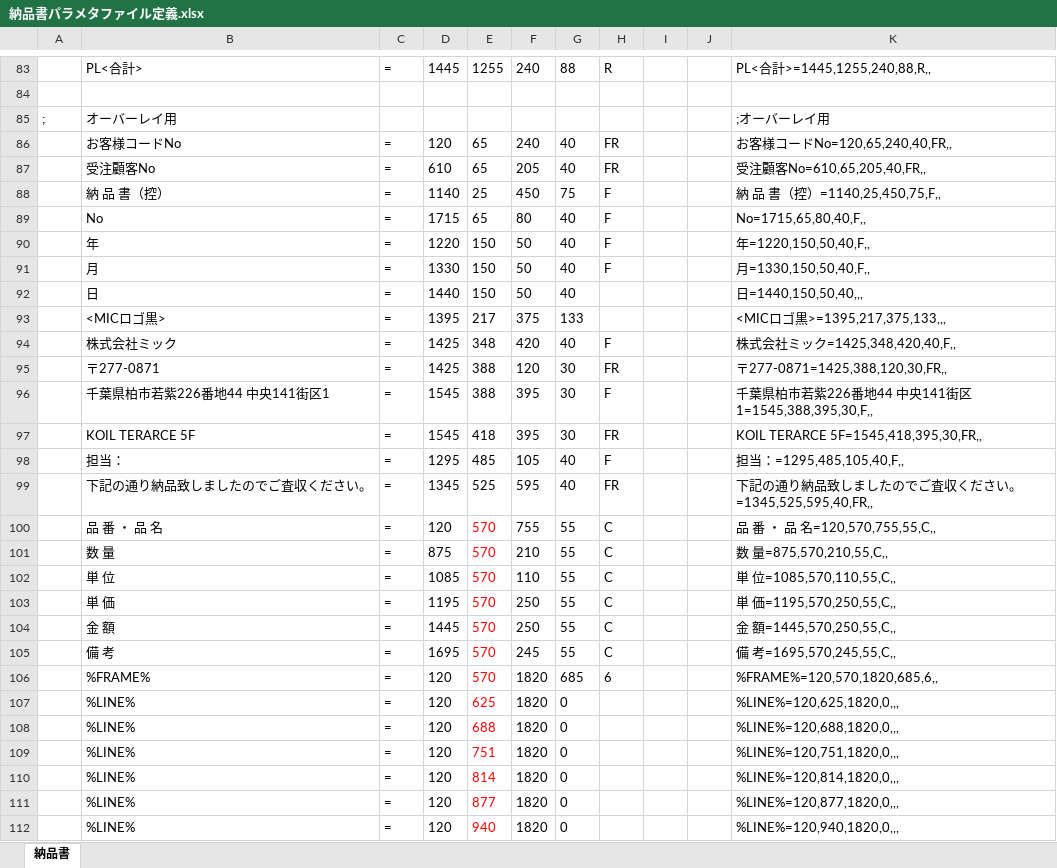
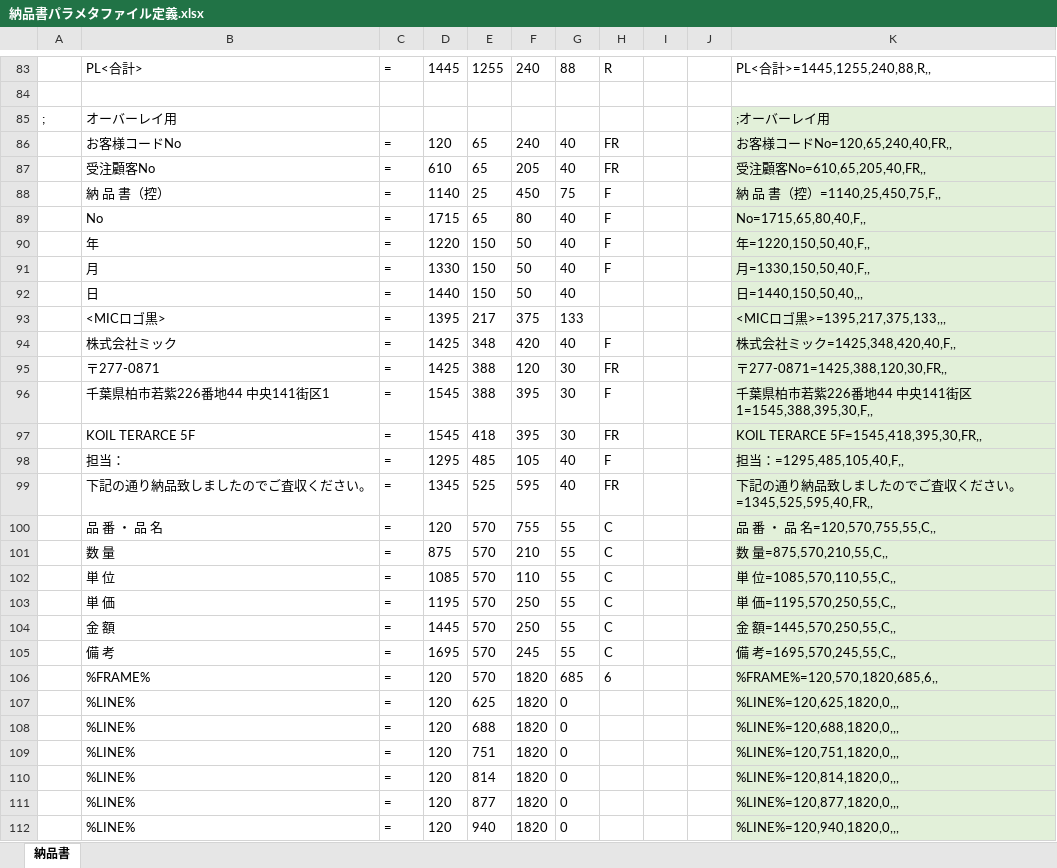
Before and after one commit to MicMwsDevelop/SourceTree, an Excel workbook: MWS/Application/DelivaryCenterPrintNouhin/Doc/納品書パラメタファイル定義.xlsx, sheet 納品書, drawn as a sheet; only a part is shown, gaps mark what is left out; values as stored, in another font and other column widths than the file's, no borders; the diff covers the shown part only; the diff names each change by its address in the sheet, - before the commit and + after, or states it on an @@ line.

```diff
--- a/MWS/Application/DelivaryCenterPrintNouhin/Doc/納品書パラメタファイル定義.xlsx (sheet 納品書)
+++ b/MWS/Application/DelivaryCenterPrintNouhin/Doc/納品書パラメタファイル定義.xlsx (sheet 納品書)
-K85:K112 fill: none
+K85:K112 fill: #E2F0D9
-E100:E112 text colour: #FF0000
+E100:E112 text colour: black
```
Also changed, not shown: cell formats elsewhere in this sheet, 33 other files.
